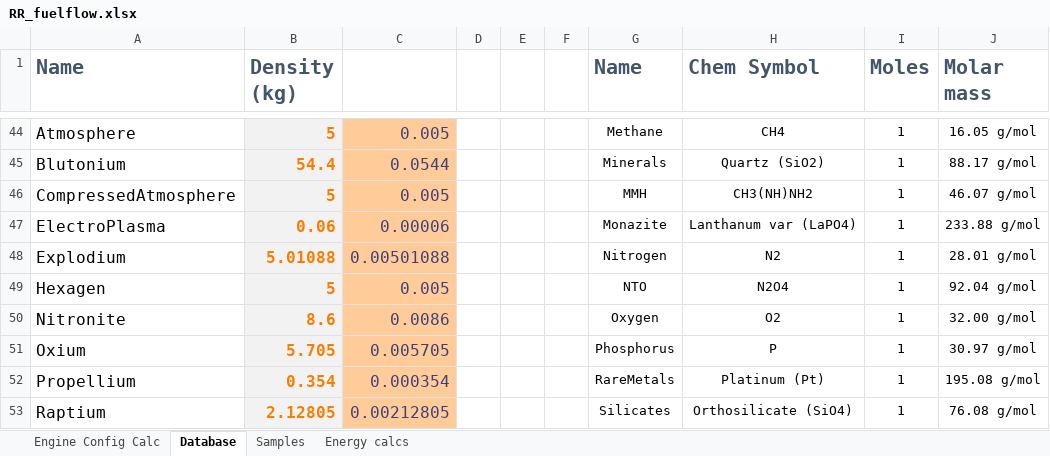
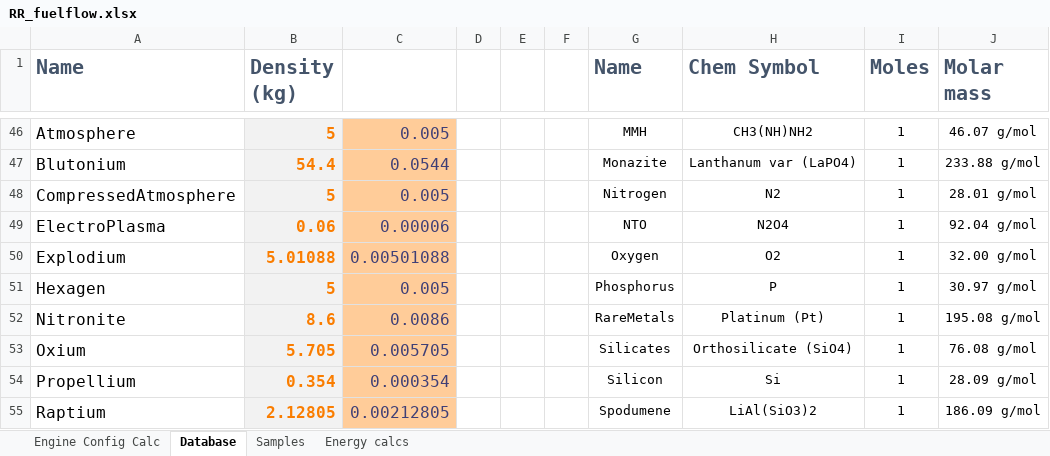
Before and after one commit to JadeOfMaar/RationalResources, an Excel workbook: RR_fuelflow.xlsx, sheet Database, drawn as a sheet; only a part is shown, gaps mark what is left out; values as stored, in another font and other column widths than the file's, no borders; addresses are those after the commit; the diff covers the shown part only; the diff names each change by its address in the sheet, - before the commit and + after, or states it on an @@ line.

```diff
--- a/RR_fuelflow.xlsx (sheet Database)
+++ b/RR_fuelflow.xlsx (sheet Database)
-G46 (Name): Methane
+G46 (Name): MMH
-H46 (Chem Symbol): CH4
+H46 (Chem Symbol): CH3(NH)NH2
-J46 (Molar mass): 16.05 g/mol
+J46 (Molar mass): 46.07 g/mol
-G47 (Name): Minerals
+G47 (Name): Monazite
-H47 (Chem Symbol): Quartz (SiO2)
+H47 (Chem Symbol): Lanthanum var (LaPO4)
-J47 (Molar mass): 88.17 g/mol
+J47 (Molar mass): 233.88 g/mol
-G48 (Name): MMH
+G48 (Name): Nitrogen
-H48 (Chem Symbol): CH3(NH)NH2
+H48 (Chem Symbol): N2
-J48 (Molar mass): 46.07 g/mol
+J48 (Molar mass): 28.01 g/mol
-G49 (Name): Monazite
+G49 (Name): NTO
-H49 (Chem Symbol): Lanthanum var (LaPO4)
+H49 (Chem Symbol): N2O4
-J49 (Molar mass): 233.88 g/mol
+J49 (Molar mass): 92.04 g/mol
-G50 (Name): Nitrogen
+G50 (Name): Oxygen
-H50 (Chem Symbol): N2
+H50 (Chem Symbol): O2
-J50 (Molar mass): 28.01 g/mol
+J50 (Molar mass): 32.00 g/mol
-G51 (Name): NTO
+G51 (Name): Phosphorus
-H51 (Chem Symbol): N2O4
+H51 (Chem Symbol): P
-J51 (Molar mass): 92.04 g/mol
+J51 (Molar mass): 30.97 g/mol
-G52 (Name): Oxygen
+G52 (Name): RareMetals
-H52 (Chem Symbol): O2
+H52 (Chem Symbol): Platinum (Pt)
-J52 (Molar mass): 32.00 g/mol
+J52 (Molar mass): 195.08 g/mol
-G53 (Name): Phosphorus
+G53 (Name): Silicates
-H53 (Chem Symbol): P
+H53 (Chem Symbol): Orthosilicate (SiO4)
-J53 (Molar mass): 30.97 g/mol
+J53 (Molar mass): 76.08 g/mol
-G54 (Name): RareMetals
+G54 (Name): Silicon
-H54 (Chem Symbol): Platinum (Pt)
+H54 (Chem Symbol): Si
-J54 (Molar mass): 195.08 g/mol
+J54 (Molar mass): 28.09 g/mol
-G55 (Name): Silicates
+G55 (Name): Spodumene
-H55 (Chem Symbol): Orthosilicate (SiO4)
+H55 (Chem Symbol): LiAl(SiO3)2
-J55 (Molar mass): 76.08 g/mol
+J55 (Molar mass): 186.09 g/mol
```
Also changed, not shown: 3 added rows, 3 removed rows, 69 edited cells and cell formats elsewhere in this sheet, sheet Engine Config Calc, formulas that keep their value, RR_ISRU.xlsx.
